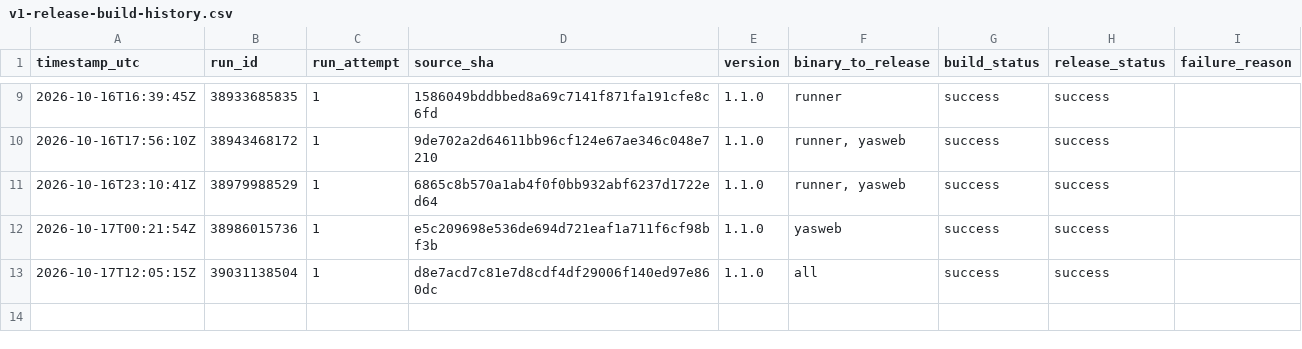
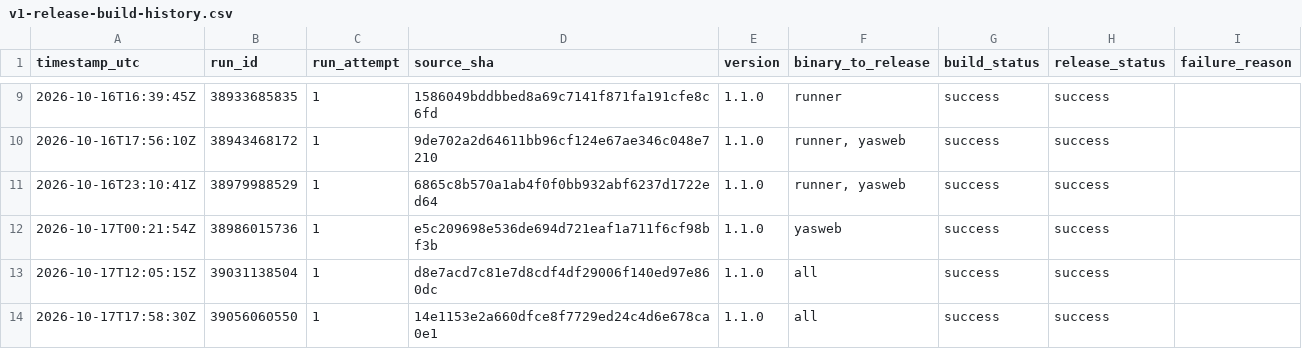
Before and after one commit to Mahmoudiismail/crm, a CSV file: plan/v1-release-build-history.csv, drawn as a sheet; only a part is shown, gaps mark what is left out.

```diff
--- a/plan/v1-release-build-history.csv
+++ b/plan/v1-release-build-history.csv
@@ -13 +13,2 @@
 2026-10-17T12:05:15Z,39031138504,1,d8e7acd7c81e7d8cdf4df29006f140ed97e860dc,1.1.0,all,success,success,
+2026-10-17T17:58:30Z,39056060550,1,14e1153e2a660dfce8f7729ed24c4d6e678ca0e1,1.1.0,all,success,success,
```
